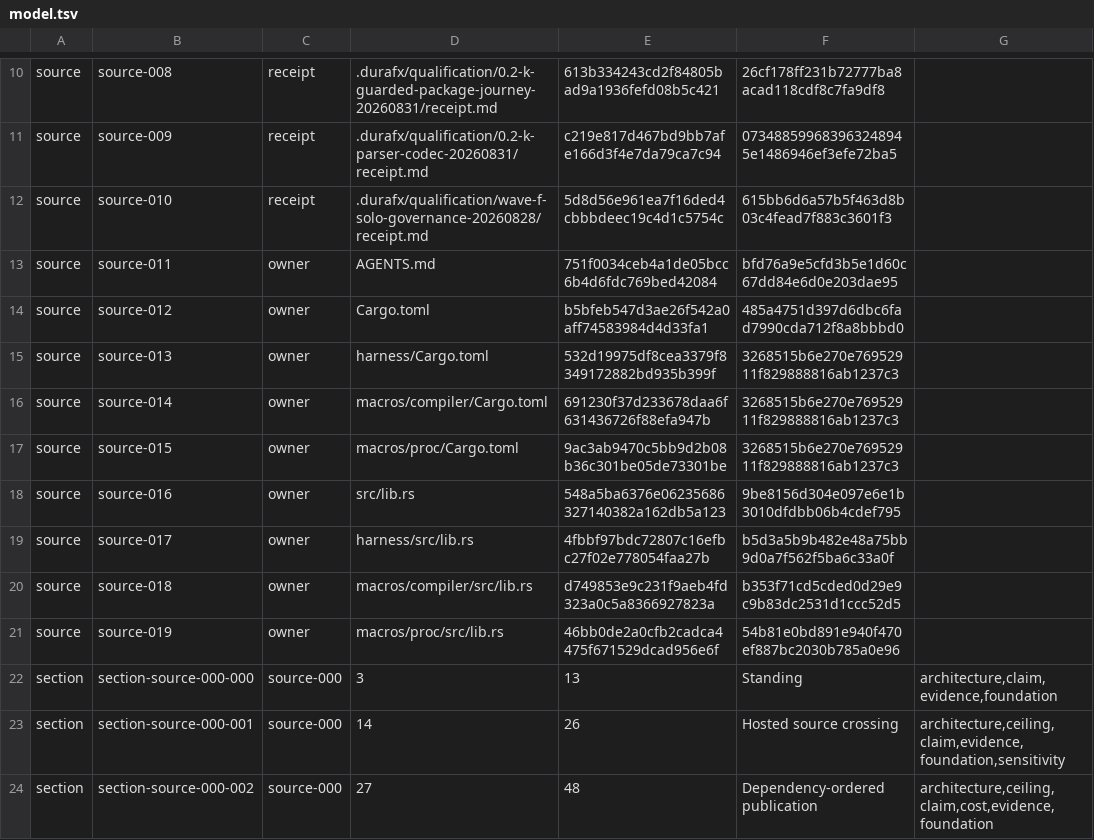
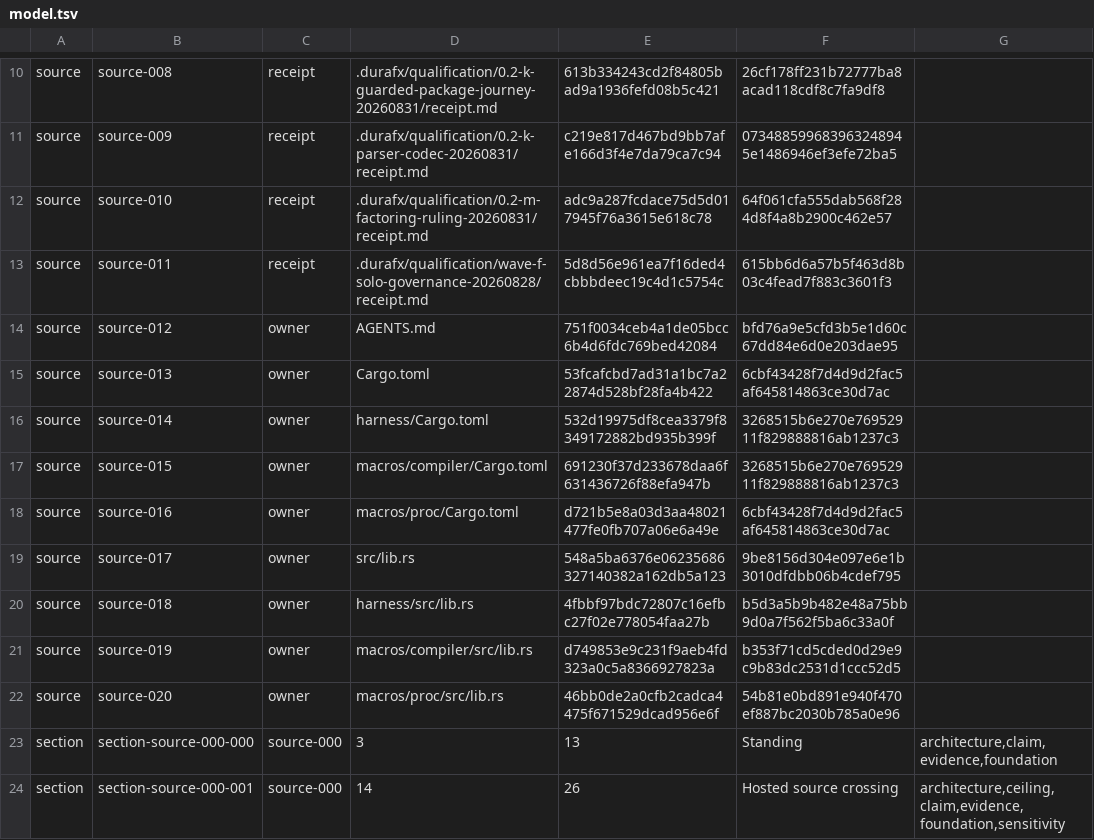
Before and after one commit to freebatteryfactory/Macroonz, a TSV file: .durafx/qualification/0.2-l-derived-evidence-model-20260831/model.tsv, drawn as a sheet; only a part is shown, gaps mark what is left out; the shorter side is filled out with more unchanged rows; the diff covers the shown part only.

```diff
--- a/.durafx/qualification/0.2-l-derived-evidence-model-20260831/model.tsv
+++ b/.durafx/qualification/0.2-l-derived-evidence-model-20260831/model.tsv
@@ -11,12 +11,13 @@ source	source-008	receipt	.durafx/qualification/0.2-k-guarded-package-journey-20
 source	source-009	receipt	.durafx/qualification/0.2-k-parser-codec-20260831/receipt.md	c219e817d467bd9bb7afe166d3f4e7da79ca7c94	073488599683963248945e1486946ef3efe72ba5
-source	source-010	receipt	.durafx/qualification/wave-f-solo-governance-20260828/receipt.md	5d8d56e961ea7f16ded4cbbbdeec19c4d1c5754c	615bb6d6a57b5f463d8b03c4fead7f883c3601f3
-source	source-011	owner	AGENTS.md	751f0034ceb4a1de05bcc6b4d6fdc769bed42084	bfd76a9e5cfd3b5e1d60c67dd84e6d0e203dae95
-source	source-012	owner	Cargo.toml	b5bfeb547d3ae26f542a0aff74583984d4d33fa1	485a4751d397d6dbc6fad7990cda712f8a8bbbd0
-source	source-013	owner	harness/Cargo.toml	532d19975df8cea3379f8349172882bd935b399f	3268515b6e270e76952911f829888816ab1237c3
-source	source-014	owner	macros/compiler/Cargo.toml	691230f37d233678daa6f631436726f88efa947b	3268515b6e270e76952911f829888816ab1237c3
-source	source-015	owner	macros/proc/Cargo.toml	9ac3ab9470c5bb9d2b08b36c301be05de73301be	3268515b6e270e76952911f829888816ab1237c3
-source	source-016	owner	src/lib.rs	548a5ba6376e06235686327140382a162db5a123	9be8156d304e097e6e1b3010dfdbb06b4cdef795
-source	source-017	owner	harness/src/lib.rs	4fbbf97bdc72807c16efbc27f02e778054faa27b	b5d3a5b9b482e48a75bb9d0a7f562f5ba6c33a0f
-source	source-018	owner	macros/compiler/src/lib.rs	d749853e9c231f9aeb4fd323a0c5a8366927823a	b353f71cd5cded0d29e9c9b83dc2531d1ccc52d5
-source	source-019	owner	macros/proc/src/lib.rs	46bb0de2a0cfb2cadca4475f671529dcad956e6f	54b81e0bd891e940f470ef887bc2030b785a0e96
+source	source-010	receipt	.durafx/qualification/0.2-m-factoring-ruling-20260831/receipt.md	adc9a287fcdace75d5d017945f76a3615e618c78	64f061cfa555dab568f284d8f4a8b2900c462e57
+source	source-011	receipt	.durafx/qualification/wave-f-solo-governance-20260828/receipt.md	5d8d56e961ea7f16ded4cbbbdeec19c4d1c5754c	615bb6d6a57b5f463d8b03c4fead7f883c3601f3
+source	source-012	owner	AGENTS.md	751f0034ceb4a1de05bcc6b4d6fdc769bed42084	bfd76a9e5cfd3b5e1d60c67dd84e6d0e203dae95
+source	source-013	owner	Cargo.toml	53fcafcbd7ad31a1bc7a22874d528bf28fa4b422	6cbf43428f7d4d9d2fac5af645814863ce30d7ac
+source	source-014	owner	harness/Cargo.toml	532d19975df8cea3379f8349172882bd935b399f	3268515b6e270e76952911f829888816ab1237c3
+source	source-015	owner	macros/compiler/Cargo.toml	691230f37d233678daa6f631436726f88efa947b	3268515b6e270e76952911f829888816ab1237c3
+source	source-016	owner	macros/proc/Cargo.toml	d721b5e8a03d3aa48021477fe0fb707a06e6a49e	6cbf43428f7d4d9d2fac5af645814863ce30d7ac
+source	source-017	owner	src/lib.rs	548a5ba6376e06235686327140382a162db5a123	9be8156d304e097e6e1b3010dfdbb06b4cdef795
+source	source-018	owner	harness/src/lib.rs	4fbbf97bdc72807c16efbc27f02e778054faa27b	b5d3a5b9b482e48a75bb9d0a7f562f5ba6c33a0f
+source	source-019	owner	macros/compiler/src/lib.rs	d749853e9c231f9aeb4fd323a0c5a8366927823a	b353f71cd5cded0d29e9c9b83dc2531d1ccc52d5
+source	source-020	owner	macros/proc/src/lib.rs	46bb0de2a0cfb2cadca4475f671529dcad956e6f	54b81e0bd891e940f470ef887bc2030b785a0e96
 section	section-source-000-000	source-000	3	13	Standing	architecture,claim,evidence,foundation
```
Also changed, not shown: 8 added rows and 22 edited cells elsewhere in this file, .durafx/qualification/0.2-l-derived-evidence-model-20260831/validation.tsv, 4 other files.
